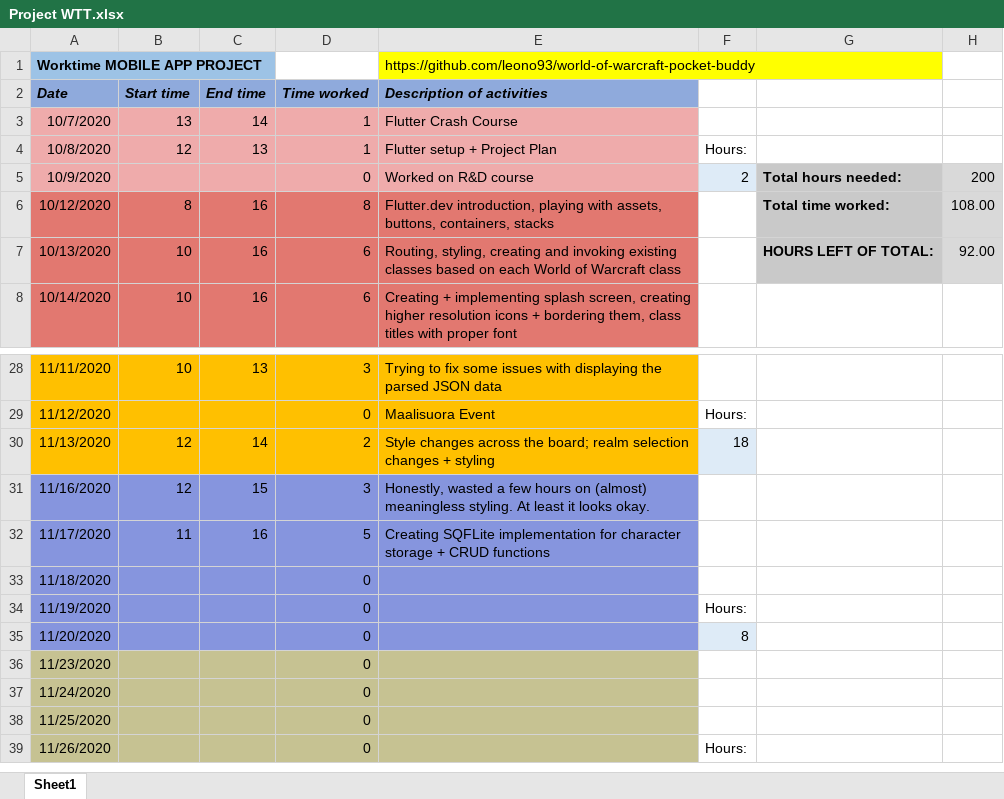
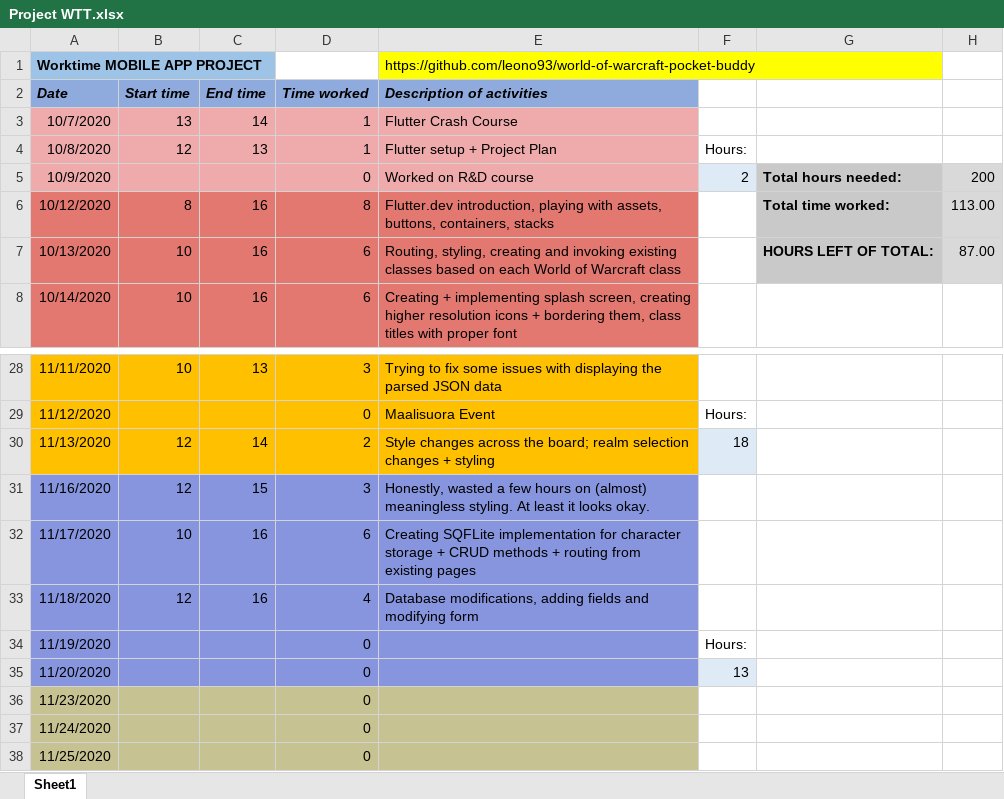
Before and after one commit to leono93/flutter-practice, an Excel workbook: project-docs/Project WTT.xlsx, sheet Sheet1, drawn as a sheet; only a part is shown, gaps mark what is left out; the shorter side is filled out with more unchanged rows; values as stored, in another font and other column widths than the file's, no borders; the diff names each change by its address in the sheet, - before the commit and + after, or states it on an @@ line.

Commit message:
Database expanded,  form style changes

```diff
--- a/project-docs/Project WTT.xlsx (sheet Sheet1)
+++ b/project-docs/Project WTT.xlsx (sheet Sheet1)
-H6: 108.00
+H6: 113.00
-H7: 92.00
+H7: 87.00
-B32 (Start time): 11
+B32 (Start time): 10
-D32 (Time worked): 5
+D32 (Time worked): 6
-E32 (Description of activities): …+ CRUD functions
+E32 (Description of activities): …+ CRUD methods + routing from existing pages
-B33 (Start time): (empty)
+B33 (Start time): 12
-C33 (End time): (empty)
+C33 (End time): 16
-D33 (Time worked): 0
+D33 (Time worked): 4
-E33 (Description of activities): (empty)
+E33 (Description of activities): Database modifications, adding fields and modifying form
-F35: 8
+F35: 13
```
Also changed, not shown: 8 other files.
